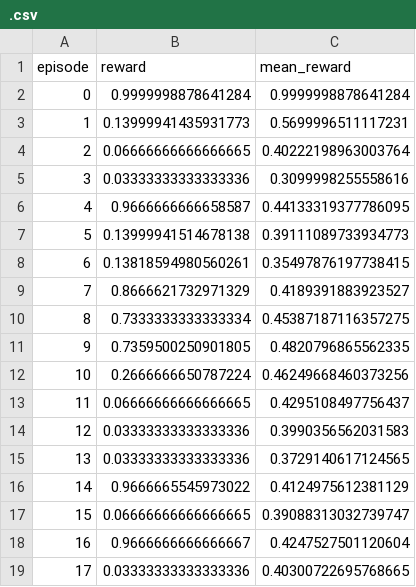
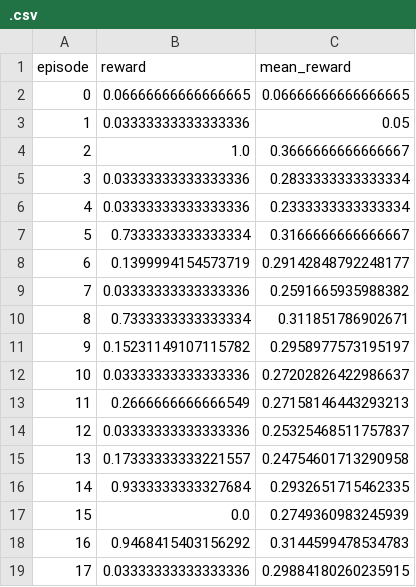
Before and after one commit to wrs225/cs229-final-project, a CSV file: dqn/highway-fast-v0/log/.csv, drawn as a sheet; only a part is shown; the diff covers the shown part only.

```diff
--- a/dqn/highway-fast-v0/log/.csv
+++ b/dqn/highway-fast-v0/log/.csv
@@ -1,19 +1,19 @@
 episode,reward,mean_reward
-0,0.9999998878641284,0.9999998878641284
-1,0.13999941435931773,0.5699996511117231
-2,0.06666666666666665,0.40222198963003764
-3,0.03333333333333336,0.3099998255558616
-4,0.9666666666658587,0.44133319377786095
-5,0.13999941514678138,0.39111089733934773
-6,0.13818594980560261,0.35497876197738415
-7,0.8666621732971329,0.4189391883923527
-8,0.7333333333333334,0.45387187116357275
-9,0.7359500250901805,0.4820796865562335
-10,0.2666666650787224,0.46249668460373256
-11,0.06666666666666665,0.4295108497756437
-12,0.03333333333333336,0.3990356562031583
-13,0.03333333333333336,0.3729140617124565
-14,0.9666665545973022,0.4124975612381129
-15,0.06666666666666665,0.39088313032739747
-16,0.9666666666666667,0.4247527501120604
-17,0.03333333333333336,0.40300722695768665
+0,0.06666666666666665,0.06666666666666665
+1,0.03333333333333336,0.05
+2,1.0,0.3666666666666667
+3,0.03333333333333336,0.2833333333333334
+4,0.03333333333333336,0.2333333333333334
+5,0.7333333333333334,0.3166666666666667
+6,0.1399994154573719,0.29142848792248177
+7,0.03333333333333336,0.2591665935988382
+8,0.7333333333333334,0.311851786902671
+9,0.15231149107115782,0.2958977573195197
+10,0.03333333333333336,0.27202826422986637
+11,0.2666666666666549,0.27158146443293213
+12,0.03333333333333336,0.25325468511757837
+13,0.17333333333221557,0.24754601713290958
+14,0.9333333333327684,0.2932651715462335
+15,0.0,0.2749360983245939
+16,0.9468415403156292,0.3144599478534783
+17,0.03333333333333336,0.29884180260235915
```
Also changed, not shown: 154 edited cells elsewhere in this file, ppo/highway-fast-v0/log/progress.csv, 26 other files.
